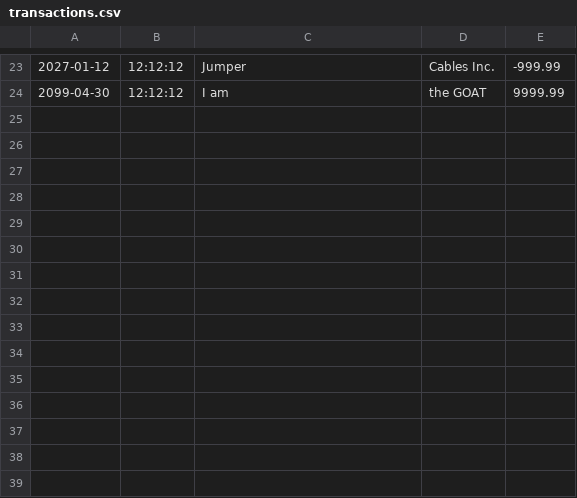
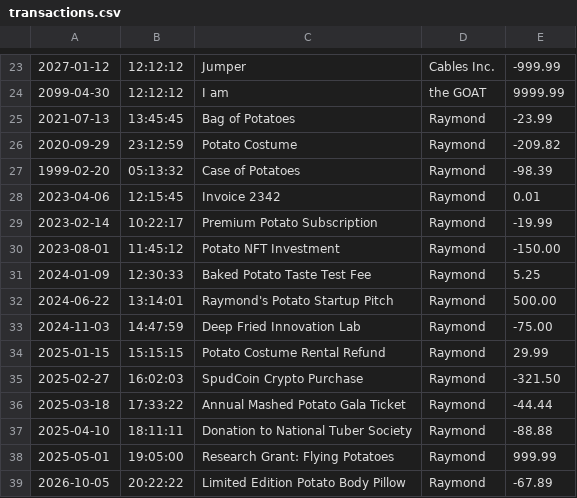
Before and after one commit to Jacob-J-Nealy/FinacialTracker, a CSV file: transactions.csv, drawn as a sheet; only a part is shown, gaps mark what is left out; the diff names each change by its address in the sheet, - before the commit and + after, or states it on an @@ line.

Commit message:
Added Potato Raymond Easter Egg

```diff
--- a/transactions.csv
+++ b/transactions.csv
+row 25: 2021-07-13 | 13:45:45 | Bag of Potatoes | Raymond | -23.99
+row 26: 2020-09-29 | 23:12:59 | Potato Costume | Raymond | -209.82
+row 27: 1999-02-20 | 05:13:32 | Case of Potatoes | Raymond | -98.39
+row 28: 2023-04-06 | 12:15:45 | Invoice 2342 | Raymond | 0.01
+row 29: 2023-02-14 | 10:22:17 | Premium Potato Subscription | Raymond | -19.99
+row 30: 2023-08-01 | 11:45:12 | Potato NFT Investment | Raymond | -150.00
+row 31: 2024-01-09 | 12:30:33 | Baked Potato Taste Test Fee | Raymond | 5.25
+row 32: 2024-06-22 | 13:14:01 | Raymond's Potato Startup Pitch | Raymond | 500.00
+row 33: 2024-11-03 | 14:47:59 | Deep Fried Innovation Lab | Raymond | -75.00
+row 34: 2025-01-15 | 15:15:15 | Potato Costume Rental Refund | Raymond | 29.99
+row 35: 2025-02-27 | 16:02:03 | SpudCoin Crypto Purchase | Raymond | -321.50
+row 36: 2025-03-18 | 17:33:22 | Annual Mashed Potato Gala Ticket | Raymond | -44.44
+row 37: 2025-04-10 | 18:11:11 | Donation to National Tuber Society | Raymond | -88.88
+row 38: 2025-05-01 | 19:05:00 | Research Grant: Flying Potatoes | Raymond | 999.99
+row 39: 2026-10-05 | 20:22:22 | Limited Edition Potato Body Pillow | Raymond | -67.89
```
